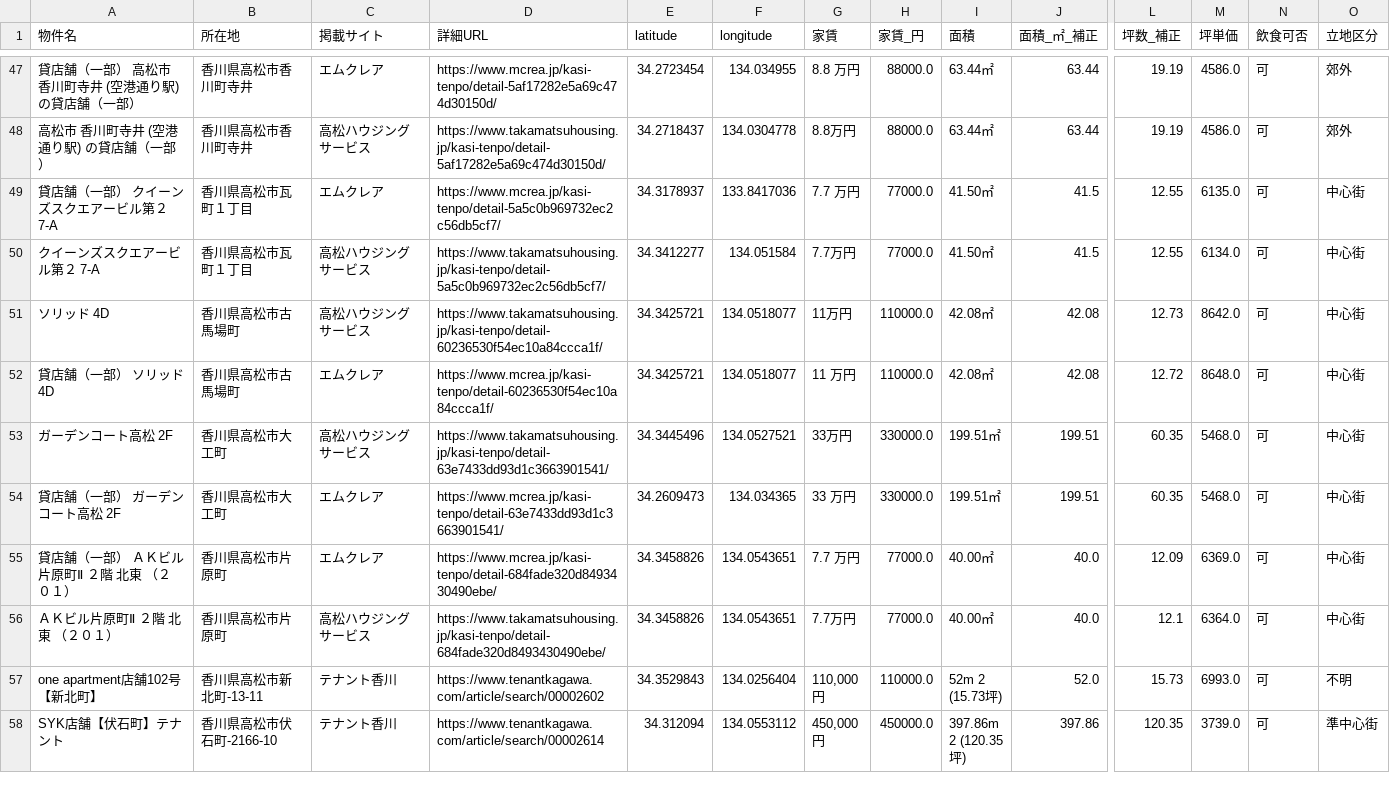
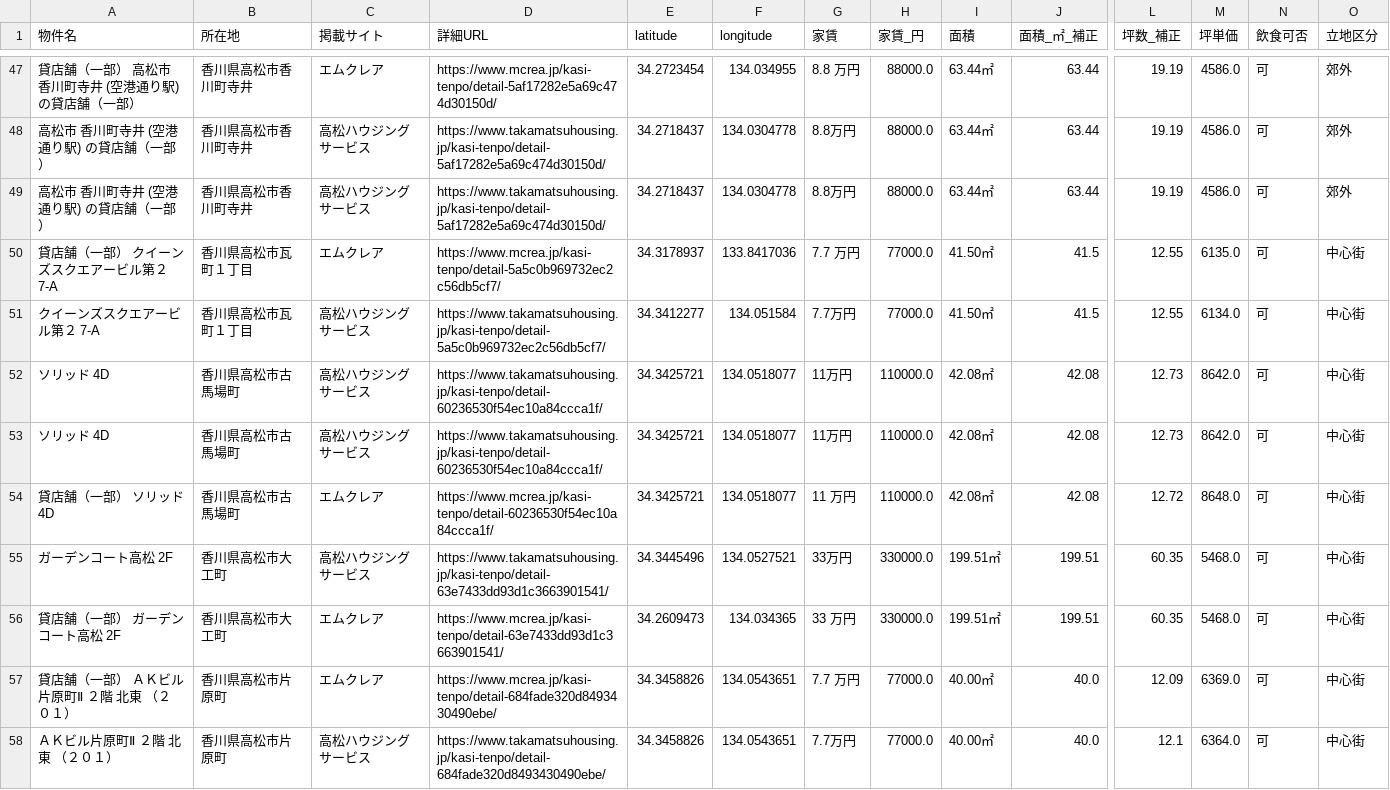
Before and after one commit to 1984-42-sp/tenant_research_takamatsu, a CSV file: output/competitors/business_plan_dashboard_with_competitors.csv, drawn as a sheet; only a part is shown, gaps mark what is left out; the shorter side is filled out with more unchanged rows; rows hold the shown columns only; the diff names each change by its address in the sheet, - before the commit and + after, or states it on an @@ line.

```diff
--- a/output/competitors/business_plan_dashboard_with_competitors.csv
+++ b/output/competitors/business_plan_dashboard_with_competitors.csv
+row 49: 高松市 香川町寺井 (空港通り駅) の貸店舗（一部） | 香川県高松市香川町寺井 | 高松ハウジングサービス | https://www.takamatsuhousing.jp/kasi-tenpo/detail-5af17282e5a69c474d30150d/ | 34.2718437 | 134.0304778 | 8.8万円 | 88000.0 | 63.44㎡ | 63.44 | 19.19 | 4586.0 | 可 | 郊外
+row 53: ソリッド 4D | 香川県高松市古馬場町 | 高松ハウジングサービス | https://www.takamatsuhousing.jp/kasi-tenpo/detail-60236530f54ec10a84ccca1f/ | 34.3425721 | 134.0518077 | 11万円 | 110000.0 | 42.08㎡ | 42.08 | 12.73 | 8642.0 | 可 | 中心街
```
Also changed, not shown: 5 other files.
